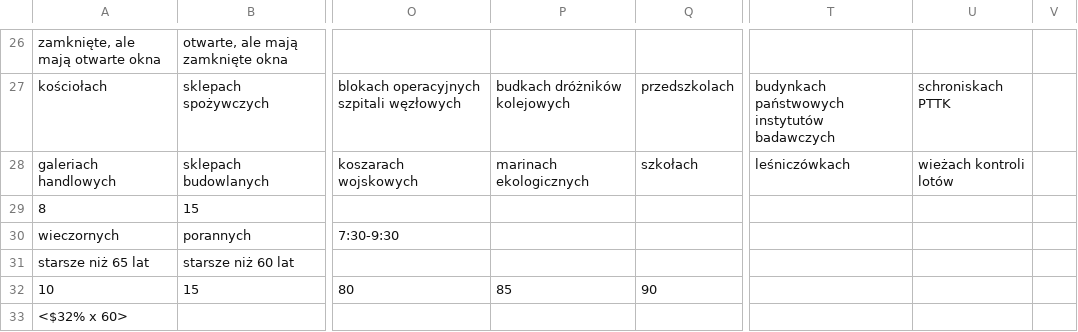
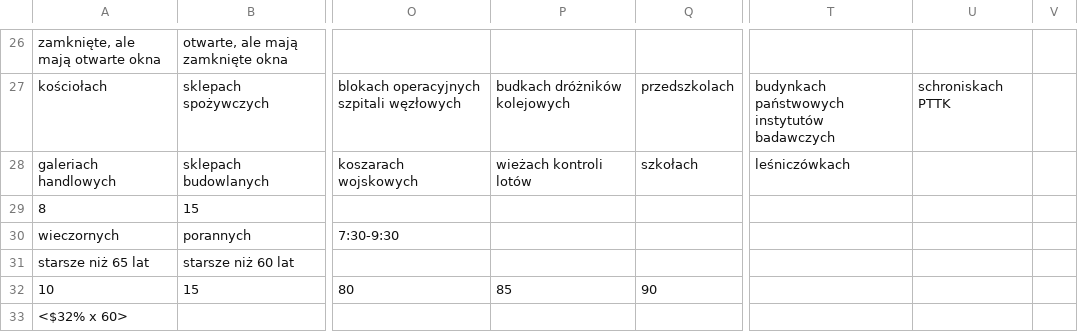
Before and after one commit to 808-Squad/koronawirus.lol, a TSV file: src/data.tsv, drawn as a sheet; only a part is shown, gaps mark what is left out; the diff names each change by its address in the sheet, - before the commit and + after, or states it on an @@ line.

Commit message:
Snapshot data

```diff
--- a/src/data.tsv
+++ b/src/data.tsv
-P28: marinach ekologicznych
+P28: wieżach kontroli lotów
-U28: wieżach kontroli lotów
+U28: (empty)
```
